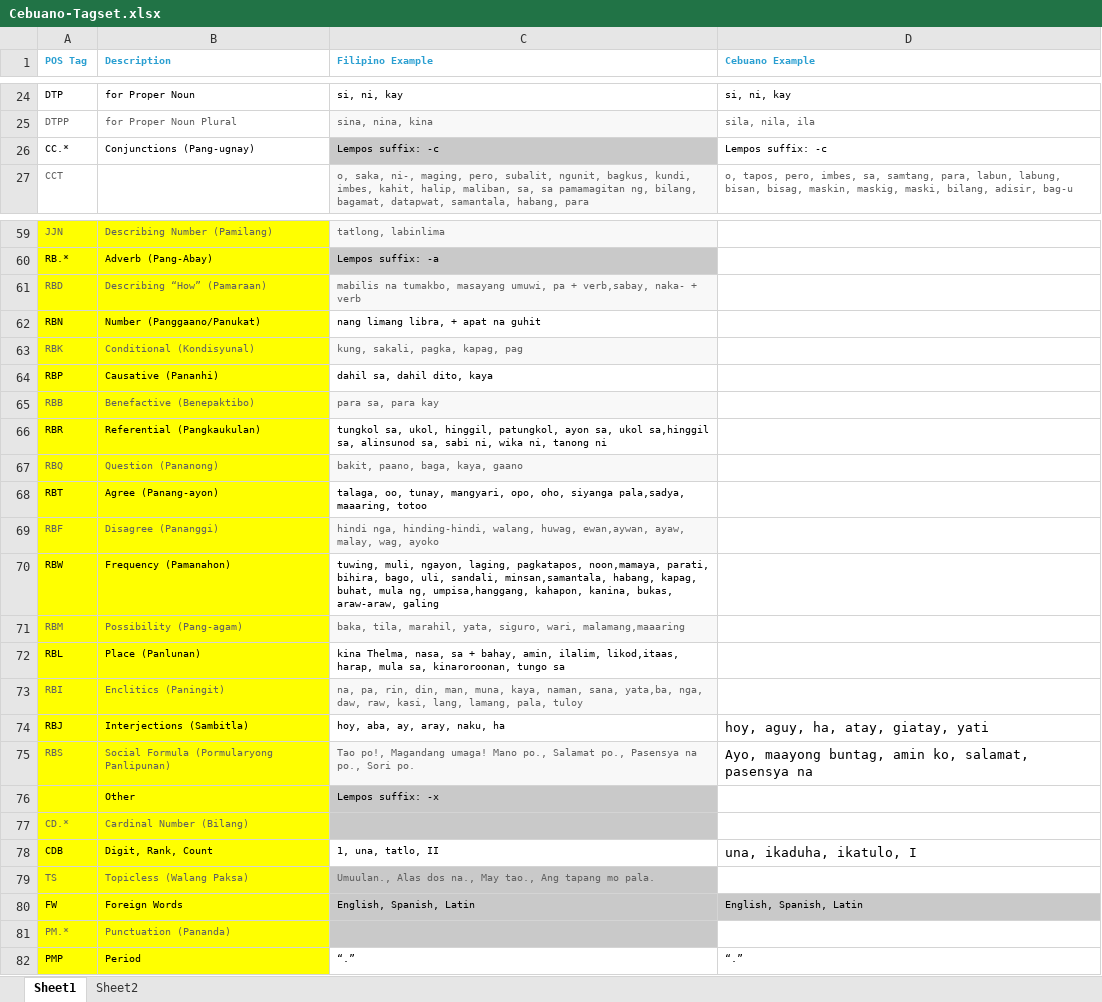
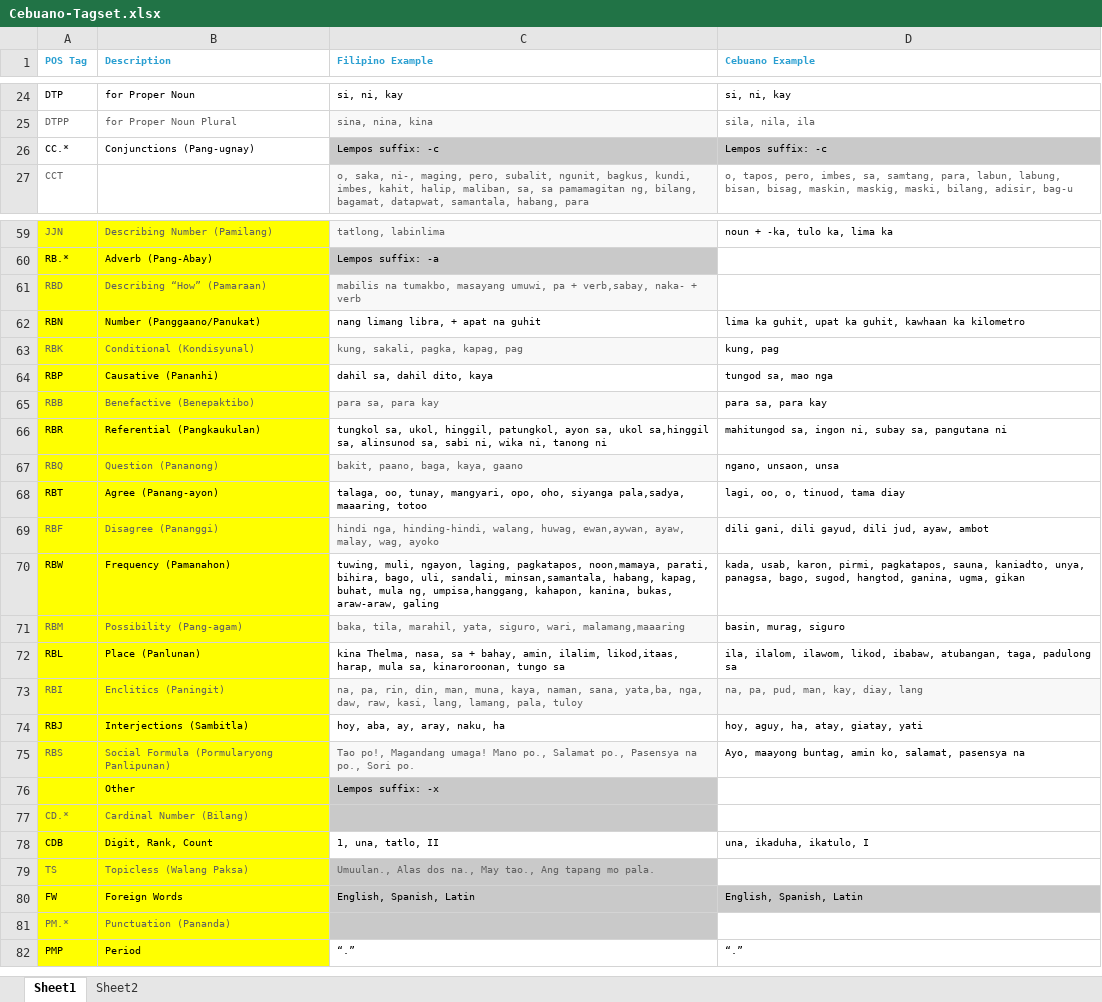
Before and after one commit to eemberda/Cebuano-POS-Tagset, an Excel workbook: Cebuano-Tagset.xlsx, sheet Sheet1, drawn as a sheet; only a part is shown, gaps mark what is left out; values as stored, in another font and other column widths than the file's, no borders; the diff covers the shown part only; the diff names each change by its address in the sheet, - before the commit and + after, or states it on an @@ line.

```diff
--- a/Cebuano-Tagset.xlsx (sheet Sheet1)
+++ b/Cebuano-Tagset.xlsx (sheet Sheet1)
-D26 fill: none
+D26 fill: #C9C9C9
-D59 (Cebuano Example): (empty)
+D59 (Cebuano Example): noun + -ka, tulo ka, lima ka
-D62 (Cebuano Example): (empty)
+D62 (Cebuano Example): lima ka guhit, upat ka guhit, kawhaan ka kilometro
-D63 (Cebuano Example): (empty)
+D63 (Cebuano Example): kung, pag
-D64 (Cebuano Example): (empty)
+D64 (Cebuano Example): tungod sa, mao nga
-D65 (Cebuano Example): (empty)
+D65 (Cebuano Example): para sa, para kay
-D66 (Cebuano Example): (empty)
+D66 (Cebuano Example): mahitungod sa, ingon ni, subay sa, pangutana ni
-D67 (Cebuano Example): (empty)
+D67 (Cebuano Example): ngano, unsaon, unsa
-D68 (Cebuano Example): (empty)
+D68 (Cebuano Example): lagi, oo, o, tinuod, tama diay
-D69 (Cebuano Example): (empty)
+D69 (Cebuano Example): dili gani, dili gayud, dili jud, ayaw, ambot
-D70 (Cebuano Example): (empty)
+D70 (Cebuano Example): kada, usab, karon, pirmi, pagkatapos, sauna, kaniadto, unya, panagsa, bago, sugod, hangtod, ganina, ugma, gikan
-D71 (Cebuano Example): (empty)
+D71 (Cebuano Example): basin, murag, siguro
-D72 (Cebuano Example): (empty)
+D72 (Cebuano Example): ila, ilalom, ilawom, likod, ibabaw, atubangan, taga, padulong sa
-D73 (Cebuano Example): (empty)
+D73 (Cebuano Example): na, pa, pud, man, kay, diay, lang
-D73 fill: none
+D73 fill: #F8F8F8
@@ D74:D75 text size: smaller @@
@@ D78 text size: smaller @@
```
Also changed, not shown: 18 edited cells and cell formats elsewhere in this sheet.
